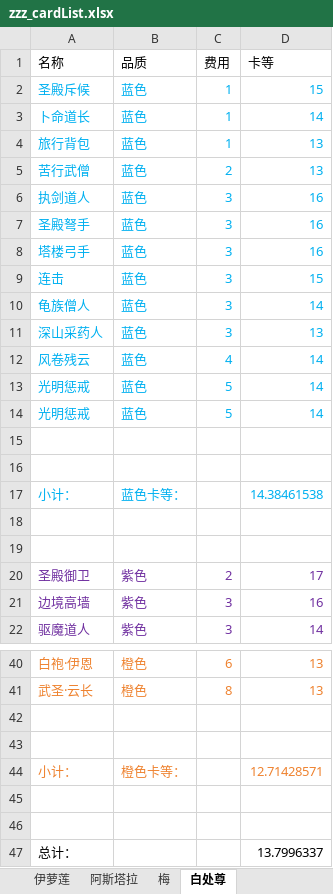
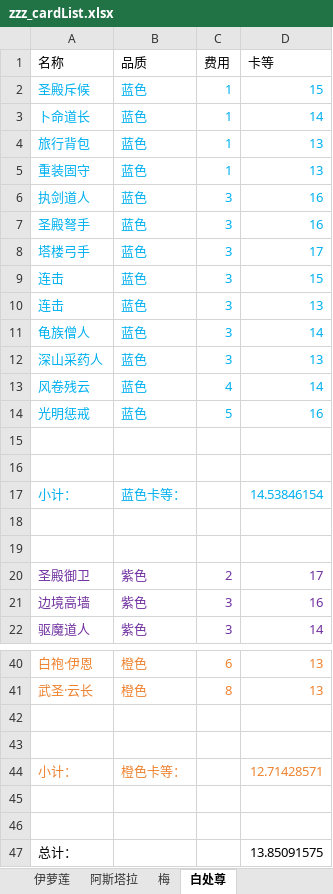
Before and after one commit to XTsuola/keyuanWeb, an Excel workbook: src/utils/sxsyzlzq/zzz_cardList.xlsx, sheet 白处尊, drawn as a sheet; only a part is shown, gaps mark what is left out; values as stored, in another font and other column widths than the file's, no borders; removed rows and columns are numbered as before the commit, all else as after; the diff names each change by its address in the sheet, - before the commit and + after, or states it on an @@ line.

```diff
--- a/src/utils/sxsyzlzq/zzz_cardList.xlsx (sheet 白处尊)
+++ b/src/utils/sxsyzlzq/zzz_cardList.xlsx (sheet 白处尊)
-A5 (名称): 苦行武僧
+A5 (名称): 重装固守
-C5 (费用): 2
+C5 (费用): 1
-D8 (卡等): 16
+D8 (卡等): 17
+row 10: 连击 | 蓝色 | 3 | 13
-D14 (卡等): 14
+D14 (卡等): 16
-row 14: 光明惩戒 | 蓝色 | 5 | 14
-D17 (卡等): 14.38461538
+D17 (卡等): 14.53846154
-D47 (卡等): 13.7996337
+D47 (卡等): 13.85091575
```
Also changed, not shown: sheet 梅, sheet 阿斯塔拉, sheet 伊萝莲, formulas that keep their value, 16 other files.
